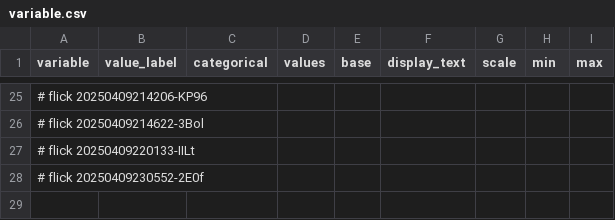
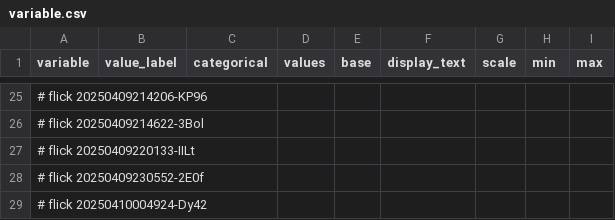
Before and after one commit to abikesa/false-font, a CSV file: kitabo/ensi/testbin/test4/assets/csv/variable.csv, drawn as a sheet; only a part is shown, gaps mark what is left out; the diff names each change by its address in the sheet, - before the commit and + after, or states it on an @@ line.

Commit message:
kitabo/ensi/testbin/test4/assets/csv/variable.csv

```diff
--- a/kitabo/ensi/testbin/test4/assets/csv/variable.csv
+++ b/kitabo/ensi/testbin/test4/assets/csv/variable.csv
+row 29: # flick 20250410004924-Dy42
```
